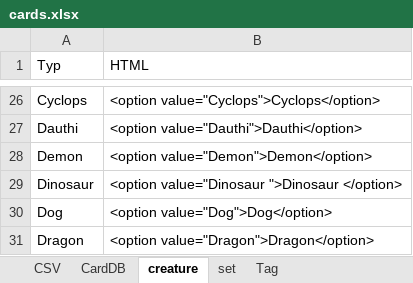
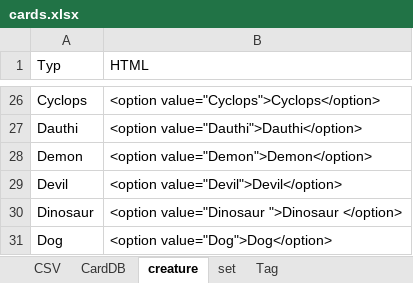
Before and after one commit to PacifistLiu/mtg, an Excel workbook: cards.xlsx, sheet creature, drawn as a sheet; only a part is shown, gaps mark what is left out; the shorter side is filled out with more unchanged rows; values as stored, in another font and other column widths than the file's, no borders; the diff names each change by its address in the sheet, - before the commit and + after, or states it on an @@ line.

```diff
--- a/cards.xlsx (sheet creature)
+++ b/cards.xlsx (sheet creature)
+row 29: Devil | <option value="Devil">Devil</option>
```
Also changed, not shown: sheet CardDB, sheet CSV, formulas that keep their value, 2 other files.
